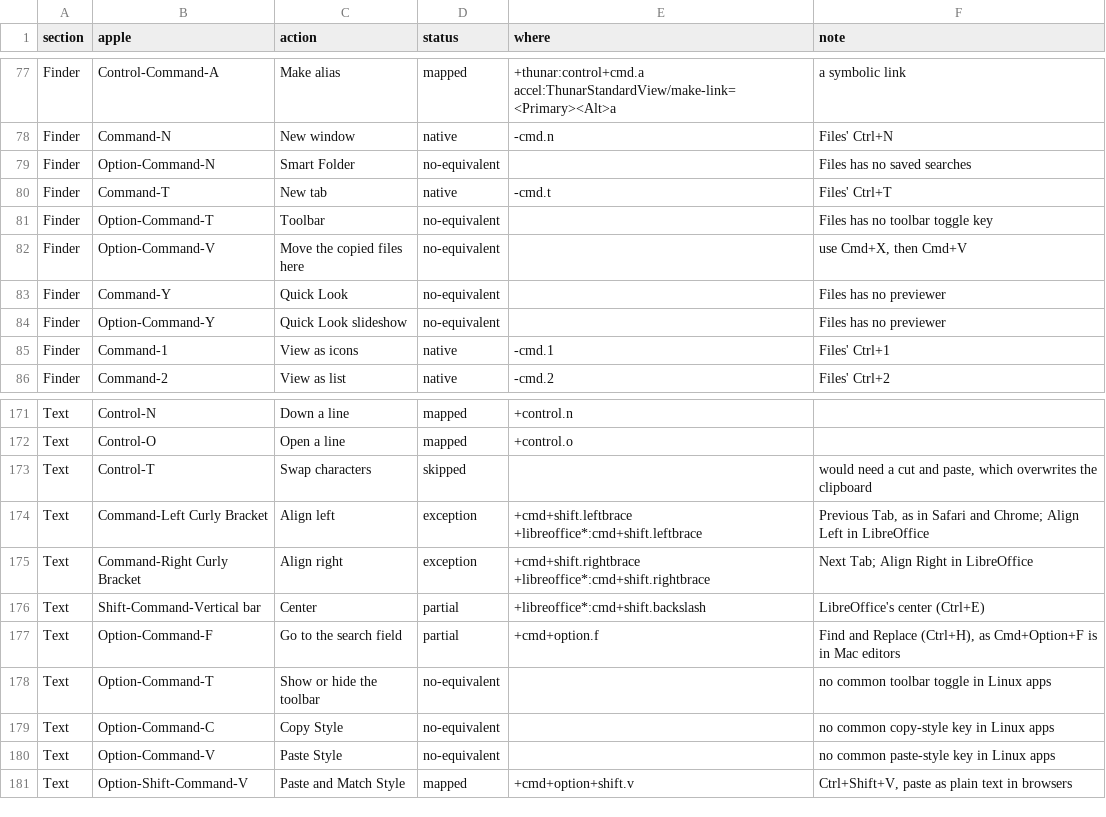
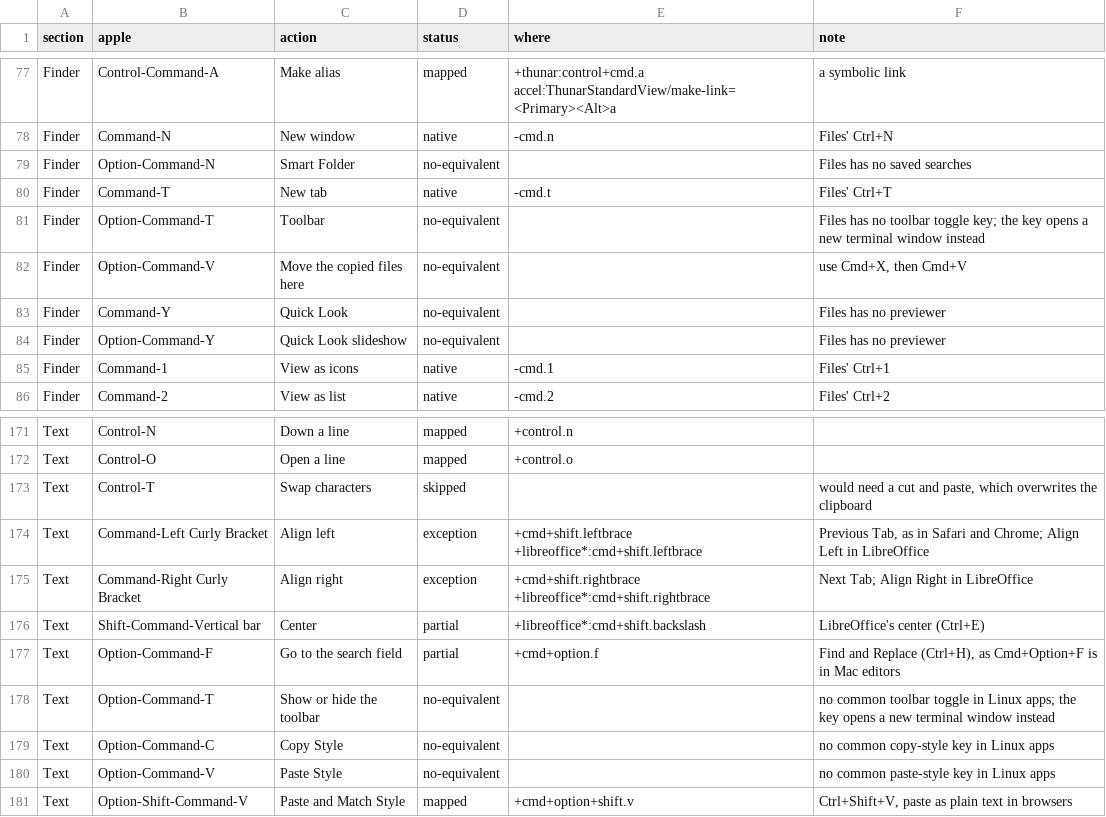
Before and after one commit to willardcsoriano/debian-intel-macbook-post-install, a TSV file: docs/apple-shortcuts.tsv, drawn as a sheet; only a part is shown, gaps mark what is left out.

Commit message:
feat(keys): Cmd+Option+T opens a new terminal window
macOS uses the key for a toolbar toggle these apps don't have. Bound through Super+Alt+T to exo-open's preferred terminal.

```diff
--- a/docs/apple-shortcuts.tsv
+++ b/docs/apple-shortcuts.tsv
@@ -80,3 +80,3 @@ Finder	Option-Command-N	Smart Folder	no-equivalent		Files has no saved searches
 Finder	Command-T	New tab	native	-cmd.t	Files' Ctrl+T
-Finder	Option-Command-T	Toolbar	no-equivalent		Files has no toolbar toggle key
+Finder	Option-Command-T	Toolbar	no-equivalent		Files has no toolbar toggle key; the key opens a new terminal window instead
 Finder	Option-Command-V	Move the copied files here	no-equivalent		use Cmd+X, then Cmd+V
@@ -177,3 +177,3 @@ Text	Shift-Command-Vertical bar	Center	partial	+libreoffice*:cmd+shift.backslash
 Text	Option-Command-F	Go to the search field	partial	+cmd+option.f	Find and Replace (Ctrl+H), as Cmd+Option+F is in Mac editors
-Text	Option-Command-T	Show or hide the toolbar	no-equivalent		no common toolbar toggle in Linux apps
+Text	Option-Command-T	Show or hide the toolbar	no-equivalent		no common toolbar toggle in Linux apps; the key opens a new terminal window instead
 Text	Option-Command-C	Copy Style	no-equivalent		no common copy-style key in Linux apps
```
Also changed, not shown: 2 other files.
